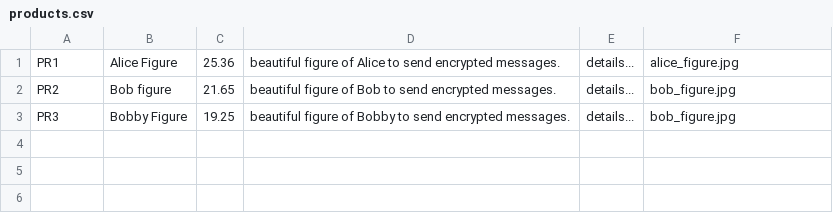
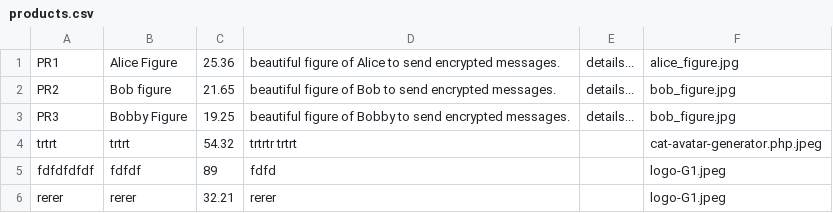
Before and after one commit to thomas-Ngr/CityCommerce, a CSV file: data/products.csv, drawn as a sheet.

```diff
--- a/data/products.csv
+++ b/data/products.csv
@@ -3 +3,4 @@ PR2,Bob figure,"21.65",beautiful figure of Bob to send encrypted messages.,detai
 PR3,Bobby Figure,"19.25",beautiful figure of Bobby to send encrypted messages.,details...,bob_figure.jpg
+trtrt,trtrt,54.32,"trtrtr trtrt",,cat-avatar-generator.php.jpeg
+fdfdfdfdf,fdfdf,89,fdfd,,logo-G1.jpeg
+rerer,rerer,32.21,rerer,,logo-G1.jpeg
```
Also changed, not shown: data/orders.csv, 11 other files.
